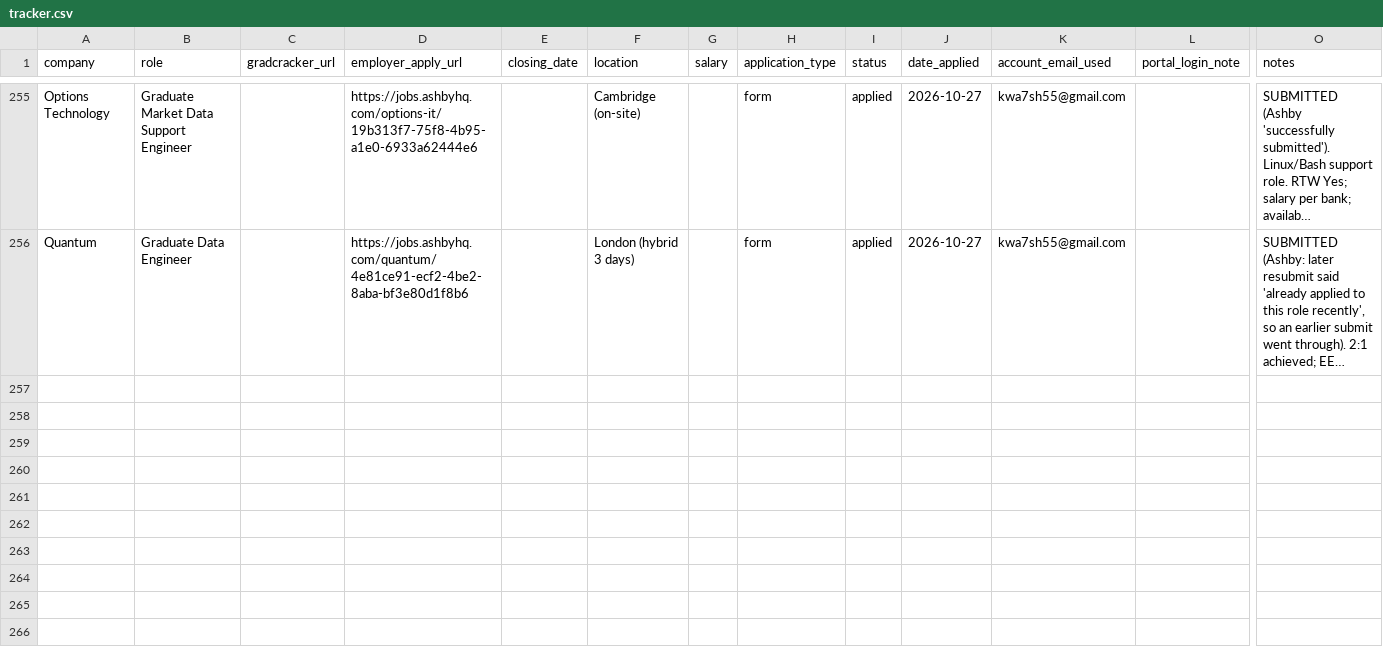
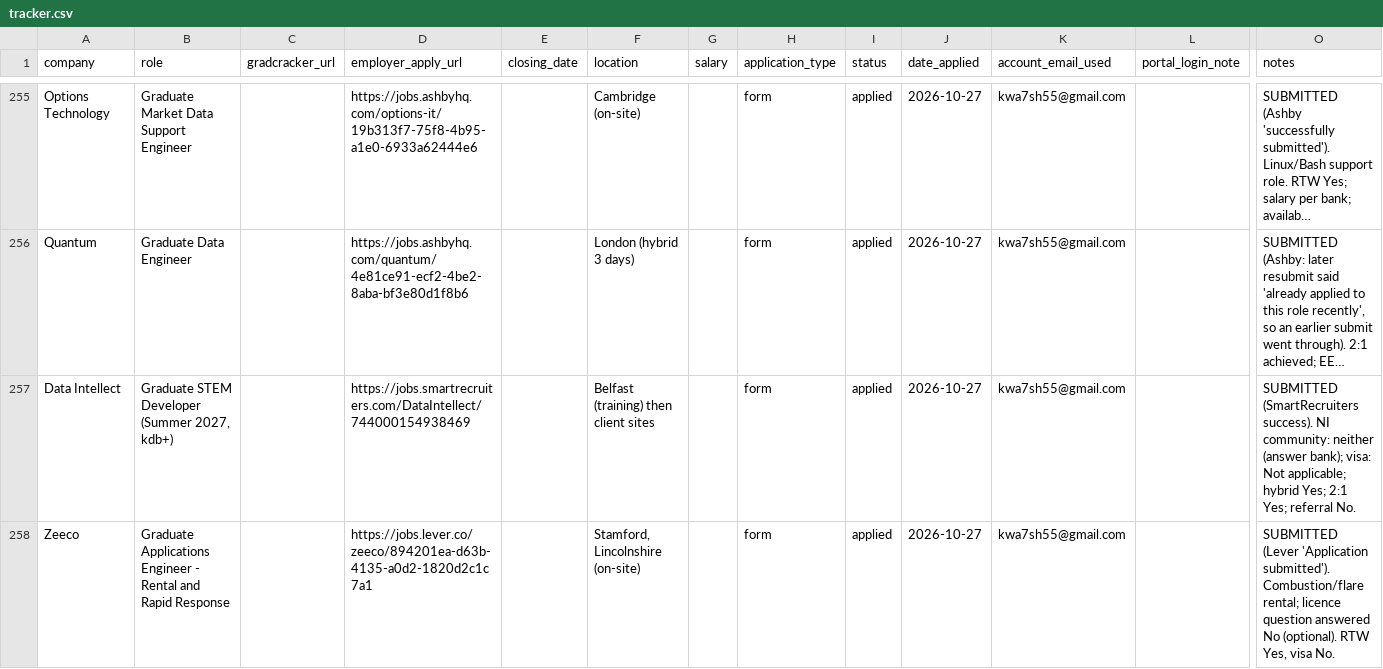
Before and after one commit to Khalid81i/myfirstrepo, a CSV file: applications/tracker.csv, drawn as a sheet; only a part is shown, gaps mark what is left out; long unchanged cells end in …; rows hold the shown columns only; the diff names each change by its address in the sheet, - before the commit and + after, or states it on an @@ line.

```diff
--- a/applications/tracker.csv
+++ b/applications/tracker.csv
+row 257: Data Intellect | Graduate STEM Developer (Summer 2027, kdb+) |  | https://jobs.smartrecruiters.com/DataIntellect/744000154938469 |  | Belfast (training) then client sites |  | form | applied | 2026-10-27 | kwa7sh55@gmail.com |  | SUBMITTED (SmartRecruiters success). NI community: neither (answer bank); visa: Not applicable; hybrid Yes; 2:1 Yes; referral No.
+row 258: Zeeco | Graduate Applications Engineer - Rental and Rapid Response |  | https://jobs.lever.co/zeeco/894201ea-d63b-4135-a0d2-1820d2c1c7a1 |  | Stamford, Lincolnshire (on-site) |  | form | applied | 2026-10-27 | kwa7sh55@gmail.com |  | SUBMITTED (Lever 'Application submitted'). Combustion/flare rental; licence question answered No (optional). RTW Yes, visa No.
```
Also changed, not shown: 1 other file.
